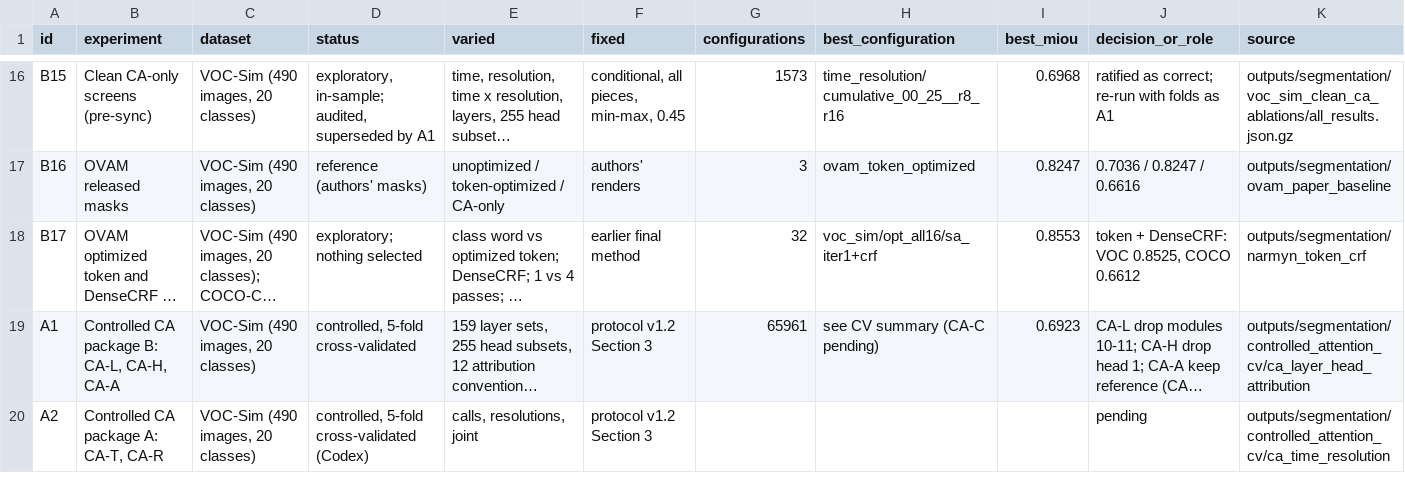
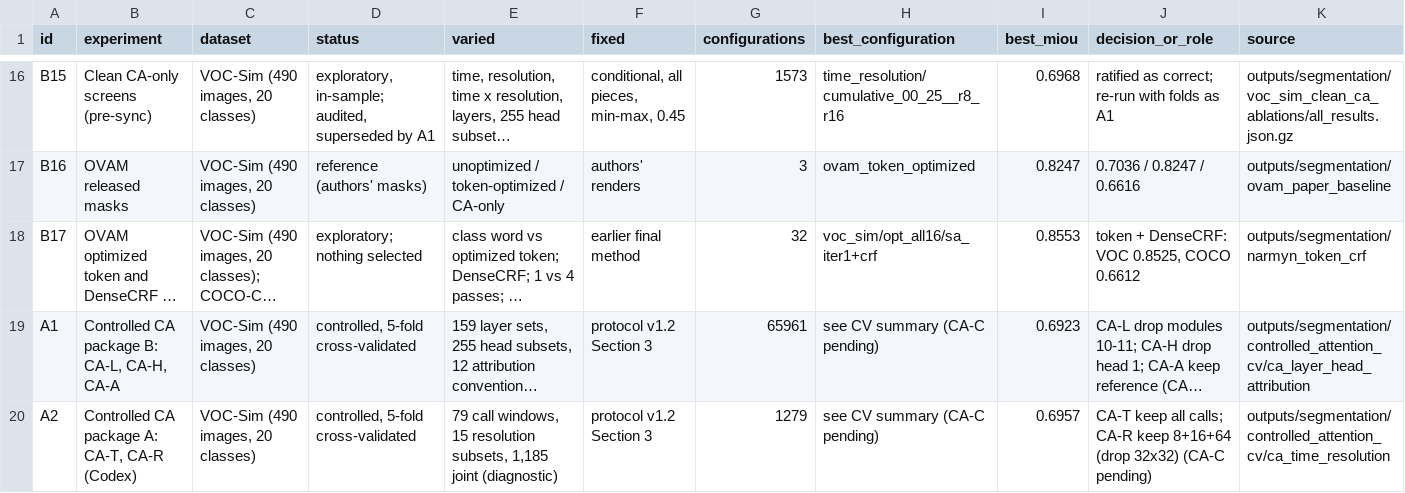
Before and after one commit to faizyabShah/sd-lora-attention-segmentation, a CSV file: docs/narmyn/attention/evidence/ledger.csv, drawn as a sheet; only a part is shown, gaps mark what is left out; long unchanged cells end in …; the diff names each change by its address in the sheet, - before the commit and + after, or states it on an @@ line.

Commit message:
Add package A to the evidence package; protocol Section 22
- build_evidence.py: loads Codex's controlled package A (CA-T, CA-R, joint
  diagnostic); adds controlled_ca_package_a.csv, the CA-T and CA-R tables,
  call-profile, resolution-subset and joint-grid figures, and a combined
  CV summary, held-out-fold and calibration view over all five controlled CA
  screens; each build starts from empty figure/table folders
- evidence rebuilt: 22,064 configuration rows, 19 figures
- protocol: status row for the evidence package and Section 22 with the
  package A cross-check (published selection reproduced exactly), the
  cross-package reference difference (mean 0.0005 image IoU; record torch,
  CUDA, GPU and node from now on), the CA-R/CA-L overlap for CA-C, and how
  to rebuild the evidence package

```diff
--- a/docs/narmyn/attention/evidence/ledger.csv
+++ b/docs/narmyn/attention/evidence/ledger.csv
-B20 (experiment): Controlled CA package A: CA-T, CA-R
+B20 (experiment): Controlled CA package A: CA-T, CA-R (Codex)
-D20 (status): controlled, 5-fold cross-validated (Codex)
+D20 (status): controlled, 5-fold cross-validated
-E20 (varied): calls, resolutions, joint
+E20 (varied): 79 call windows, 15 resolution subsets, 1,185 joint (diagnostic)
-G20 (configurations): (empty)
+G20 (configurations): 1279
-H20 (best_configuration): (empty)
+H20 (best_configuration): see CV summary (CA-C pending)
-I20 (best_miou): (empty)
+I20 (best_miou): 0.6957
-J20 (decision_or_role): pending
+J20 (decision_or_role): CA-T keep all calls; CA-R keep 8+16+64 (drop 32x32) (CA-C pending)
```
Also changed, not shown: 41 other files.
